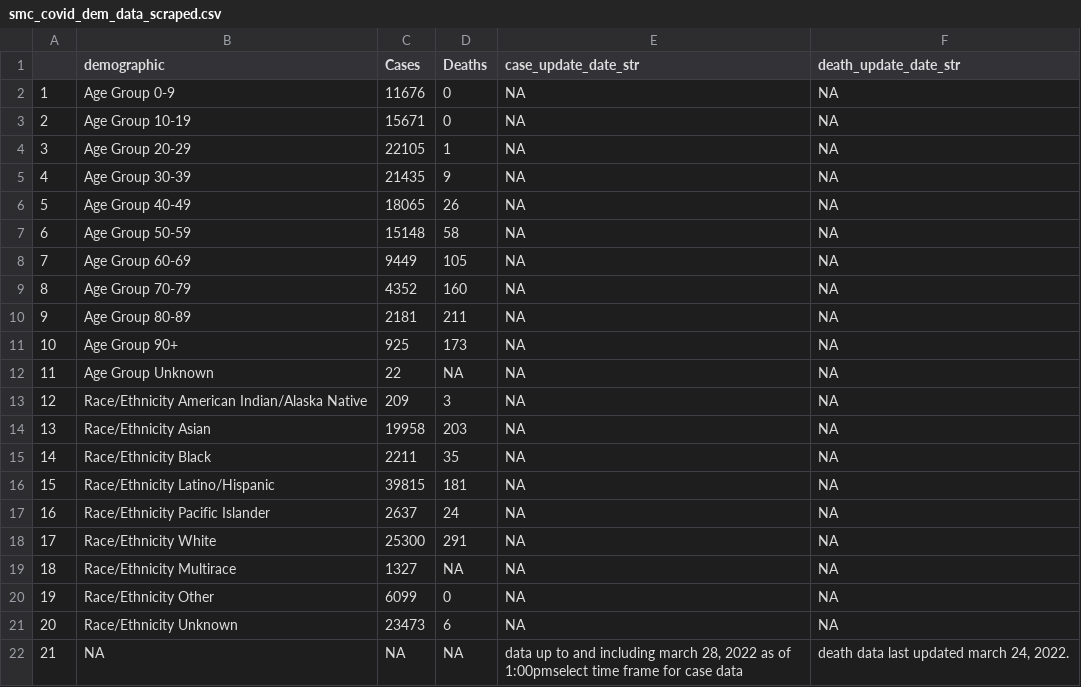
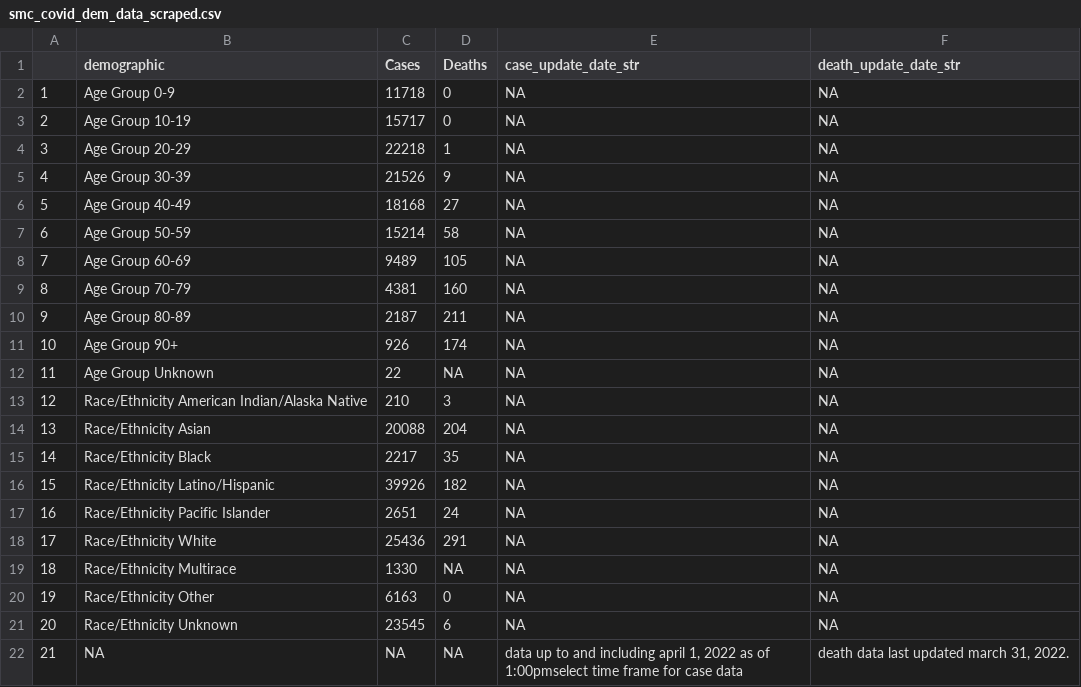
Before and after one commit to stanfordfuturebay/stanfordfuturebay.github.io, a CSV file: covid19/smc_covid_dem_data_scraped.csv, drawn as a sheet.

```diff
--- a/covid19/smc_covid_dem_data_scraped.csv
+++ b/covid19/smc_covid_dem_data_scraped.csv
@@ -1,22 +1,22 @@
 "","demographic","Cases","Deaths","case_update_date_str","death_update_date_str"
-"1","Age Group 0-9","11676","0",NA,NA
-"2","Age Group 10-19","15671","0",NA,NA
-"3","Age Group 20-29","22105","1",NA,NA
-"4","Age Group 30-39","21435","9",NA,NA
-"5","Age Group 40-49","18065","26",NA,NA
-"6","Age Group 50-59","15148","58",NA,NA
-"7","Age Group 60-69","9449","105",NA,NA
-"8","Age Group 70-79","4352","160",NA,NA
-"9","Age Group 80-89","2181","211",NA,NA
-"10","Age Group 90+","925","173",NA,NA
+"1","Age Group 0-9","11718","0",NA,NA
+"2","Age Group 10-19","15717","0",NA,NA
+"3","Age Group 20-29","22218","1",NA,NA
+"4","Age Group 30-39","21526","9",NA,NA
+"5","Age Group 40-49","18168","27",NA,NA
+"6","Age Group 50-59","15214","58",NA,NA
+"7","Age Group 60-69","9489","105",NA,NA
+"8","Age Group 70-79","4381","160",NA,NA
+"9","Age Group 80-89","2187","211",NA,NA
+"10","Age Group 90+","926","174",NA,NA
 "11","Age Group Unknown","22",NA,NA,NA
-"12","Race/Ethnicity  American Indian/Alaska Native","209","3",NA,NA
-"13","Race/Ethnicity  Asian","19958","203",NA,NA
-"14","Race/Ethnicity  Black","2211","35",NA,NA
-"15","Race/Ethnicity  Latino/Hispanic","39815","181",NA,NA
-"16","Race/Ethnicity  Pacific Islander","2637","24",NA,NA
-"17","Race/Ethnicity  White","25300","291",NA,NA
-"18","Race/Ethnicity Multirace","1327",NA,NA,NA
-"19","Race/Ethnicity Other","6099","0",NA,NA
-"20","Race/Ethnicity Unknown","23473","6",NA,NA
-"21",NA,NA,NA,"data up to and including march 28, 2022 as of 1:00pmselect time frame for case data","death data last updated march 24, 2022."
+"12","Race/Ethnicity  American Indian/Alaska Native","210","3",NA,NA
+"13","Race/Ethnicity  Asian","20088","204",NA,NA
+"14","Race/Ethnicity  Black","2217","35",NA,NA
+"15","Race/Ethnicity  Latino/Hispanic","39926","182",NA,NA
+"16","Race/Ethnicity  Pacific Islander","2651","24",NA,NA
+"17","Race/Ethnicity  White","25436","291",NA,NA
+"18","Race/Ethnicity Multirace","1330",NA,NA,NA
+"19","Race/Ethnicity Other","6163","0",NA,NA
+"20","Race/Ethnicity Unknown","23545","6",NA,NA
+"21",NA,NA,NA,"data up to and including april 1, 2022 as of 1:00pmselect time frame for case data","death data last updated march 31, 2022."
```
Also changed, not shown: covid19/smc_cases_scraped.csv, covid19/smc_tests_scraped.csv, 1 other file.
